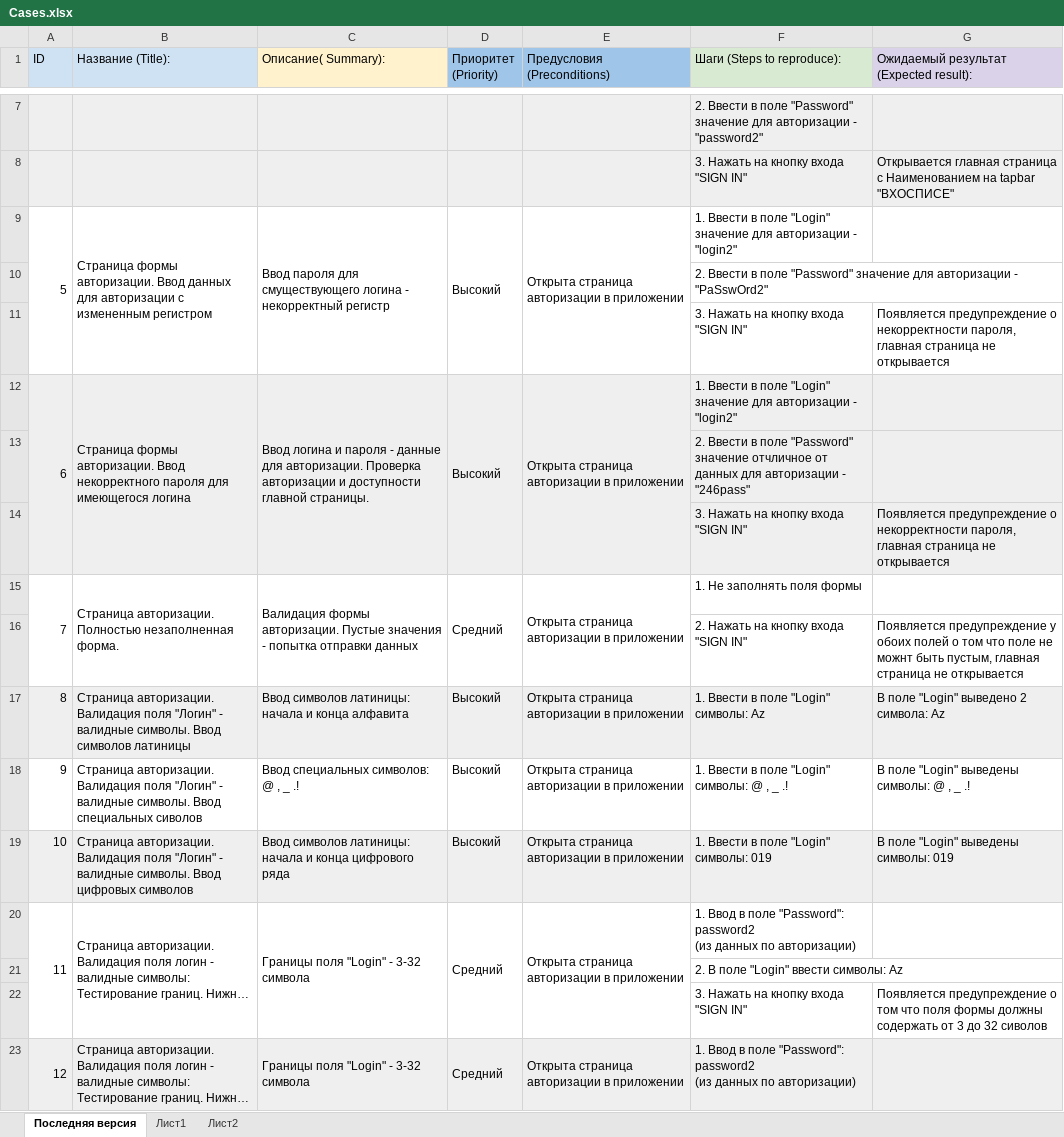
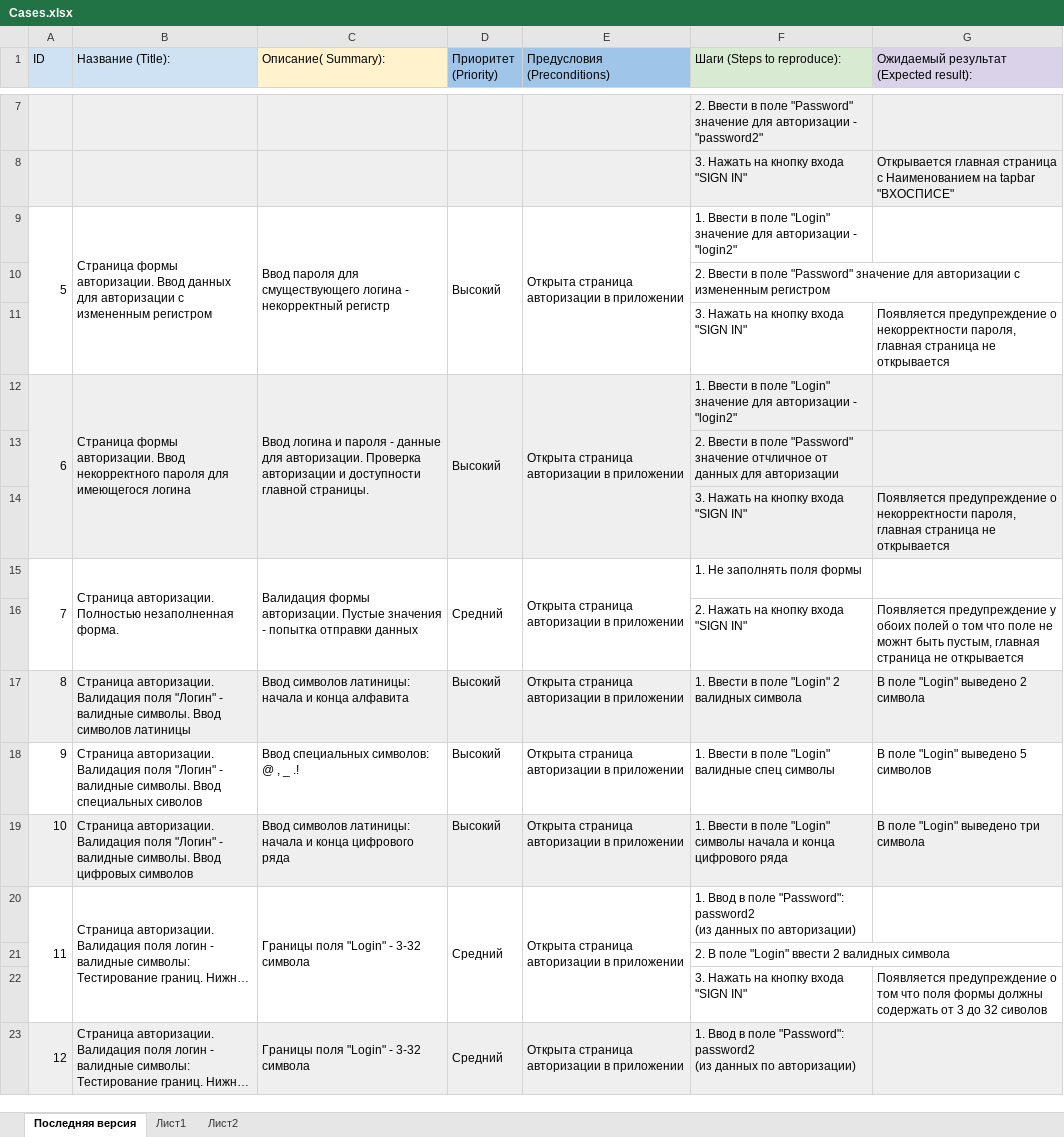
Before and after one commit to AsyaGedonist/DiplomaAsya, an Excel workbook: Cases.xlsx, sheet Последняя версия, drawn as a sheet; only a part is shown, gaps mark what is left out; long unchanged cells end in …; values as stored, in another font and other column widths than the file's, no borders; charts and pictures not drawn; the diff covers the shown part only; the diff names each change by its address in the sheet, - before the commit and + after, or states it on an @@ line.

```diff
--- a/Cases.xlsx (sheet Последняя версия)
+++ b/Cases.xlsx (sheet Последняя версия)
-F10 (Шаги (Steps to reproduce):): …для авторизации - "PaSswOrd2"
+F10 (Шаги (Steps to reproduce):): …для авторизации с измененным регистром
-F13 (Шаги (Steps to reproduce):): …для авторизации - "246pass"
+F13 (Шаги (Steps to reproduce):): …для авторизации
-F17 (Шаги (Steps to reproduce):): 1. Ввести в поле "Login" символы: Az
+F17 (Шаги (Steps to reproduce):): 1. Ввести в поле "Login" 2 валидных символа
-G17: В поле "Login" выведено 2 символа: Az
+G17: В поле "Login" выведено 2 символа
-F18 (Шаги (Steps to reproduce):): 1. Ввести в поле "Login" символы: @ , _ .!
+F18 (Шаги (Steps to reproduce):): 1. Ввести в поле "Login" валидные спец символы
-G18: В поле "Login" выведены символы: @ , _ .!
+G18: В поле "Login" выведено 5 символов
-F19 (Шаги (Steps to reproduce):): …поле "Login" символы: 019
+F19 (Шаги (Steps to reproduce):): …поле "Login" символы начала и конца цифрового ряда
-G19: В поле "Login" выведены символы: 019
+G19: В поле "Login" выведено три символа
-F21 (Шаги (Steps to reproduce):): 2. В поле "Login" ввести символы: Az
+F21 (Шаги (Steps to reproduce):): 2. В поле "Login" ввести 2 валидных символа
```
Also changed, not shown: 161 added rows and 28 edited cells elsewhere in this sheet, BagReport.xlsx, Check.xlsx, 1 other file.
